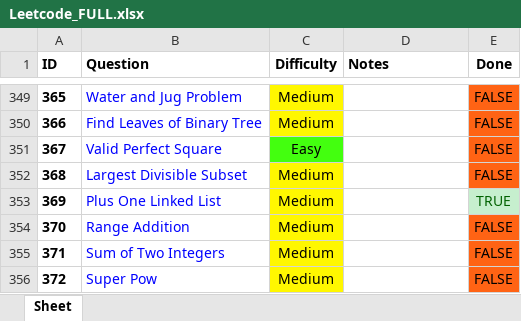
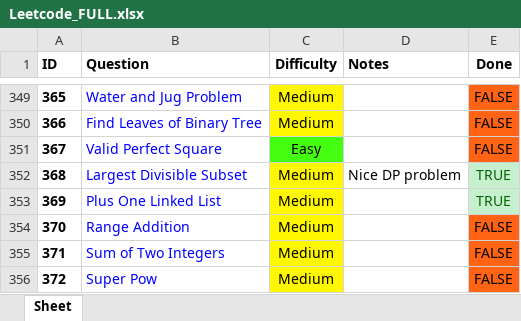
Before and after one commit to RohanTrix/Competitive-Practice, an Excel workbook: DOCS/Leetcode_FULL.xlsx, sheet Sheet, drawn as a sheet; only a part is shown, gaps mark what is left out; values as stored, in another font and other column widths than the file's, no borders; the diff names each change by its address in the sheet, - before the commit and + after, or states it on an @@ line.

```diff
--- a/DOCS/Leetcode_FULL.xlsx (sheet Sheet)
+++ b/DOCS/Leetcode_FULL.xlsx (sheet Sheet)
-D352 (Notes): (empty)
+D352 (Notes): Nice DP problem
-E352 (Done): FALSE
+E352 (Done): TRUE
@@ E352 fill: #FF6314 → #C6EFCE, text colour: black → #006100 @@
```
Also changed, not shown: 2 other files.
